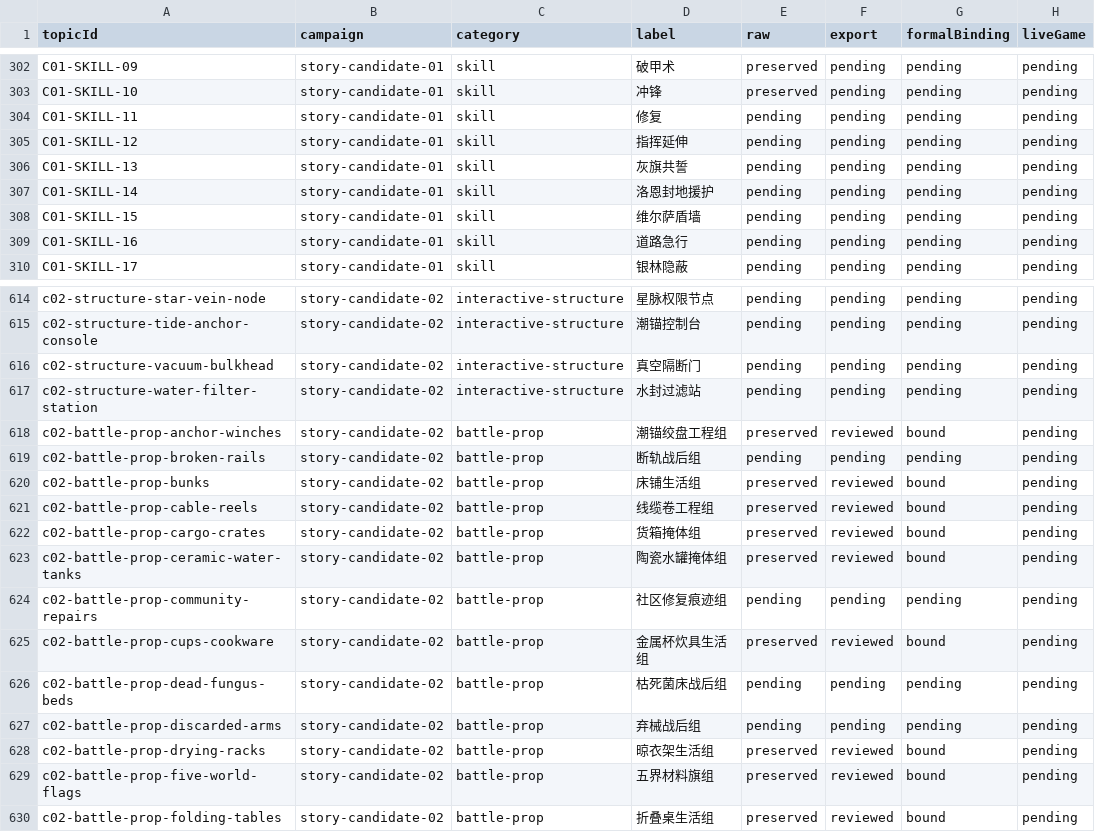
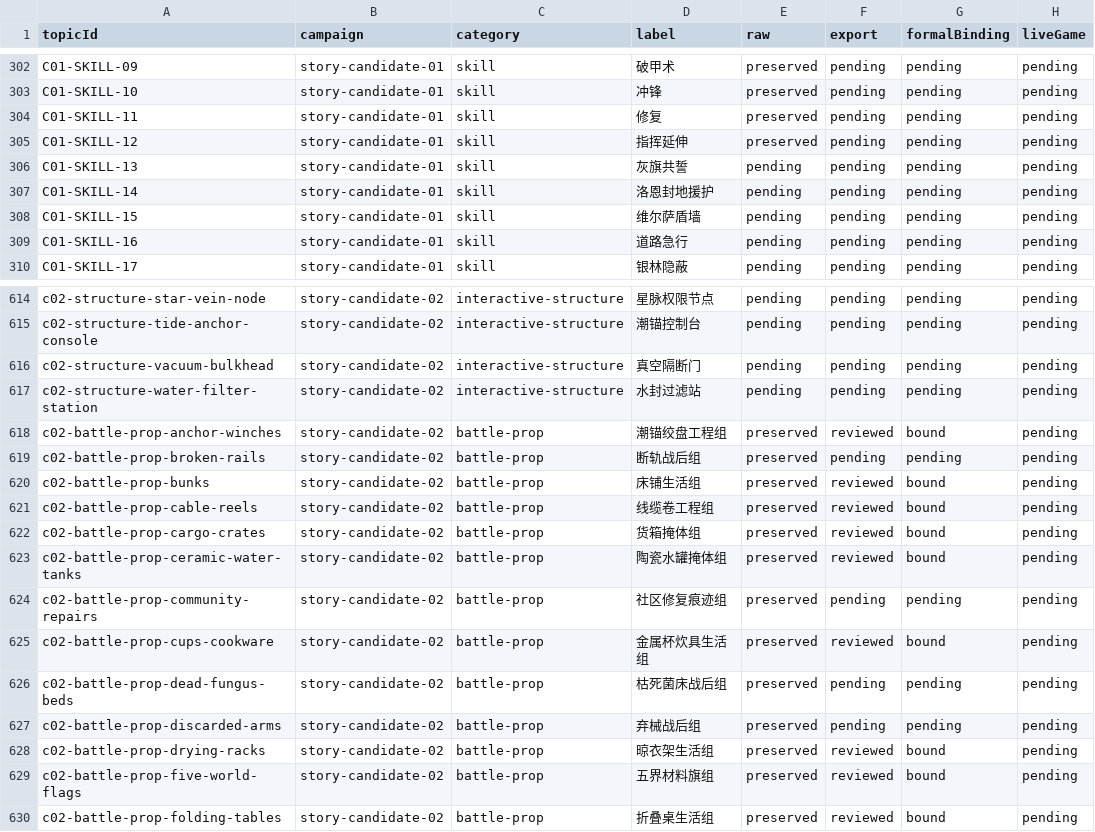
Before and after one commit to Tangerg/empire, a CSV file: docs/art-rebuild-20261019/approved-v5/scope-ledger.csv, drawn as a sheet; only a part is shown, gaps mark what is left out; the diff names each change by its address in the sheet, - before the commit and + after, or states it on an @@ line.

```diff
--- a/docs/art-rebuild-20261019/approved-v5/scope-ledger.csv
+++ b/docs/art-rebuild-20261019/approved-v5/scope-ledger.csv
-E304:E305 (raw): pending
+E304:E305 (raw): preserved
-E619 (raw): pending
+E619 (raw): preserved
-E624 (raw): pending
+E624 (raw): preserved
-E626:E627 (raw): pending
+E626:E627 (raw): preserved
```
Also changed, not shown: 21 other files.
